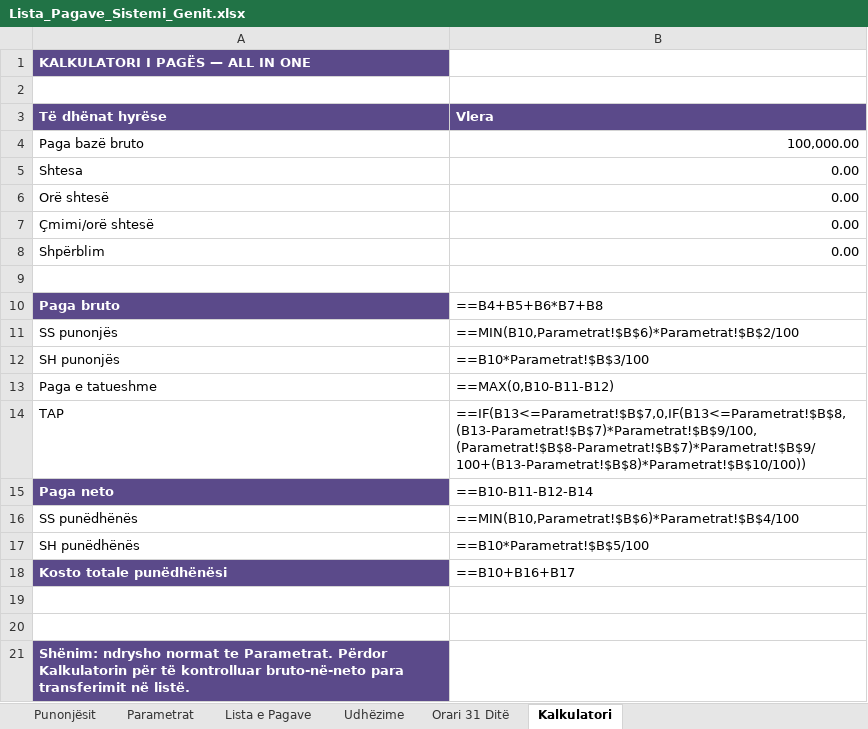
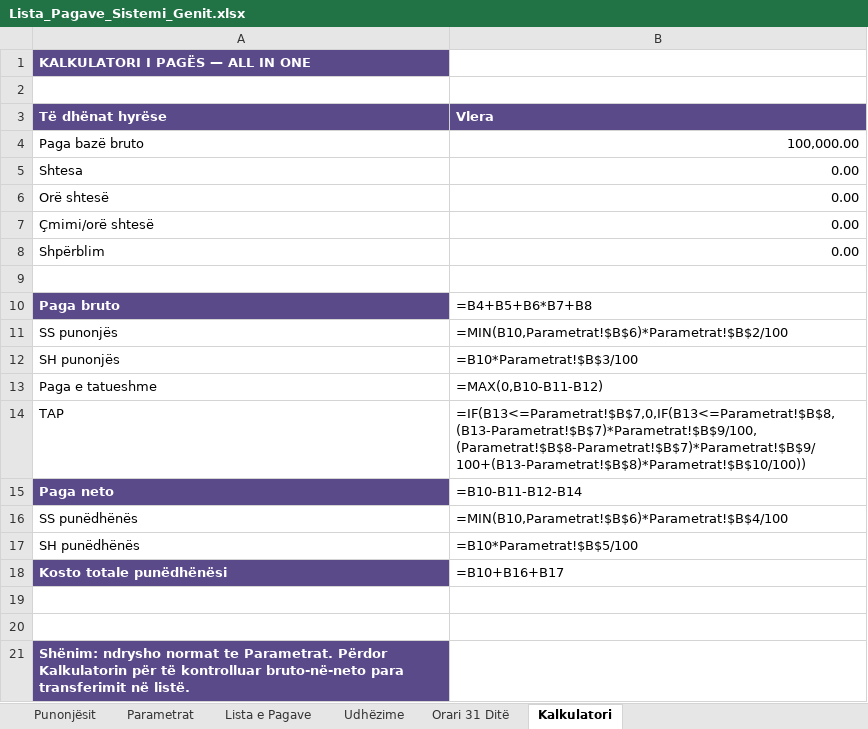
Before and after one commit to genilufra-droid/sistemi-genit-cloud, an Excel workbook: Lista_Pagave_Sistemi_Genit.xlsx, sheet Kalkulatori, drawn as a sheet; values as stored, in another font and other column widths than the file's, no borders; formulas without a stored value are shown as written; the diff names each change by its address in the sheet, - before the commit and + after, or states it on an @@ line.

```diff
--- a/Lista_Pagave_Sistemi_Genit.xlsx (sheet Kalkulatori)
+++ b/Lista_Pagave_Sistemi_Genit.xlsx (sheet Kalkulatori)
-B10 (Vlera): ==B4+B5+B6*B7+B8
+B10 (Vlera): =B4+B5+B6*B7+B8
-B11 (Vlera): ==MIN(B10,Parametrat!$B$6)*Parametrat!$B$2/100
+B11 (Vlera): =MIN(B10,Parametrat!$B$6)*Parametrat!$B$2/100
-B12 (Vlera): ==B10*Parametrat!$B$3/100
+B12 (Vlera): =B10*Parametrat!$B$3/100
-B13 (Vlera): ==MAX(0,B10-B11-B12)
+B13 (Vlera): =MAX(0,B10-B11-B12)
-B14 (Vlera): ==IF(B13<=Parametrat!$B$7,0,IF(B13<=Parametrat!$B$8,(B13-Parametrat!$B$7)*Parametrat!$B$9/100,(Parametrat!$B$8-Parametrat!$B$7)*Parametrat!$B$9/100+(B13-Parametrat!$B$8)*Parametrat!$B$10/100))
+B14 (Vlera): =IF(B13<=Parametrat!$B$7,0,IF(B13<=Parametrat!$B$8,(B13-Parametrat!$B$7)*Parametrat!$B$9/100,(Parametrat!$B$8-Parametrat!$B$7)*Parametrat!$B$9/100+(B13-Parametrat!$B$8)*Parametrat!$B$10/100))
-B15 (Vlera): ==B10-B11-B12-B14
+B15 (Vlera): =B10-B11-B12-B14
-B16 (Vlera): ==MIN(B10,Parametrat!$B$6)*Parametrat!$B$4/100
+B16 (Vlera): =MIN(B10,Parametrat!$B$6)*Parametrat!$B$4/100
-B17 (Vlera): ==B10*Parametrat!$B$5/100
+B17 (Vlera): =B10*Parametrat!$B$5/100
-B18 (Vlera): ==B10+B16+B17
+B18 (Vlera): =B10+B16+B17
```
Also changed, not shown: sheet Lista e Pagave.
